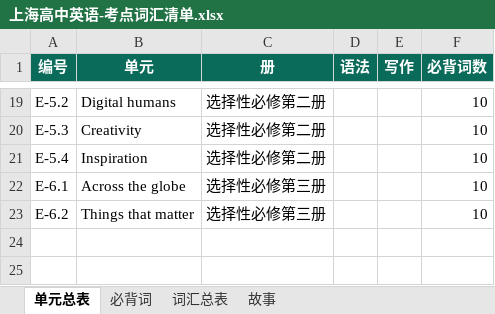
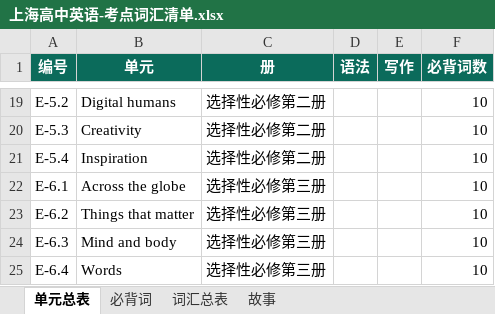
Before and after one commit to mojozhang/shanghai-secondary-knowledge-points, an Excel workbook: 高中/英语/输出/上海高中英语-考点词汇清单.xlsx, sheet 单元总表, drawn as a sheet; only a part is shown, gaps mark what is left out; values as stored, in another font and other column widths than the file's, no borders; the diff names each change by its address in the sheet, - before the commit and + after, or states it on an @@ line.

```diff
--- a/高中/英语/输出/上海高中英语-考点词汇清单.xlsx (sheet 单元总表)
+++ b/高中/英语/输出/上海高中英语-考点词汇清单.xlsx (sheet 单元总表)
+row 24: E-6.3 | Mind and body | 选择性必修第三册 |  |  | 10
+row 25: E-6.4 | Words | 选择性必修第三册 |  |  | 10
```
Also changed, not shown: sheet 必背词, 8 other files.
